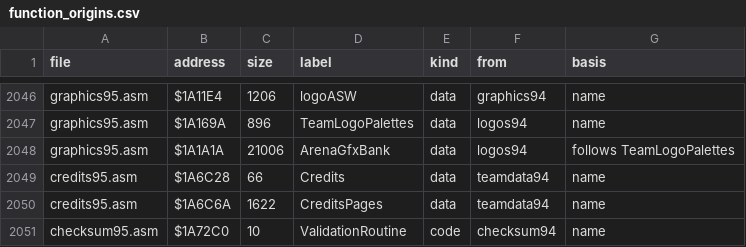
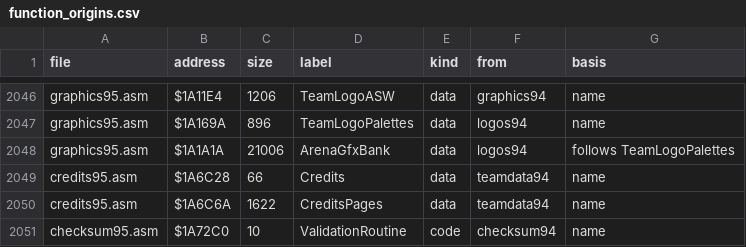
Before and after one commit to abdulahmad/NHL95Genesis, a CSV file: docs/function_origins.csv, drawn as a sheet; only a part is shown, gaps mark what is left out; the diff covers the shown part only; the diff names each change by its address in the sheet, - before the commit and + after, or states it on an @@ line.

```diff
--- a/docs/function_origins.csv
+++ b/docs/function_origins.csv
-D2046 (label): logoASW
+D2046 (label): TeamLogoASW
```
Also changed, not shown: 27 edited cells elsewhere in this file, docs/name_map.csv, 7 other files.
